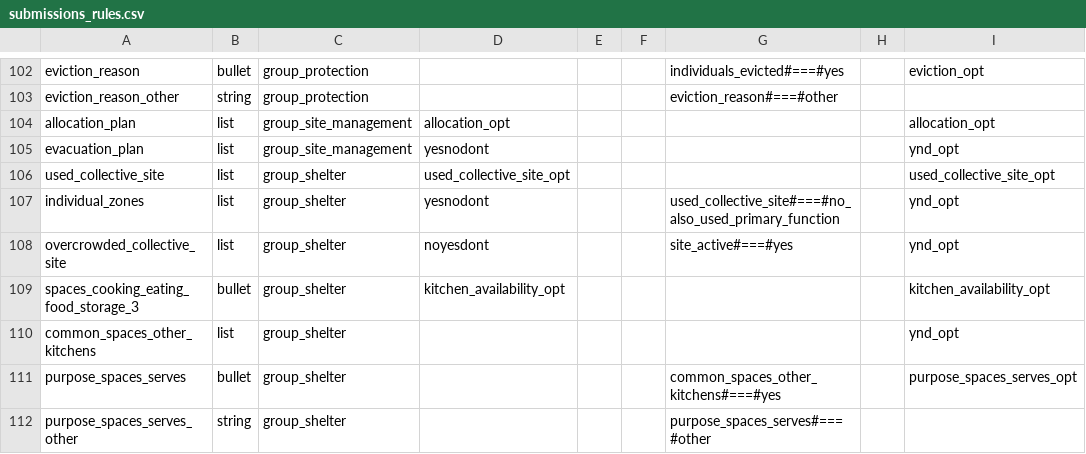
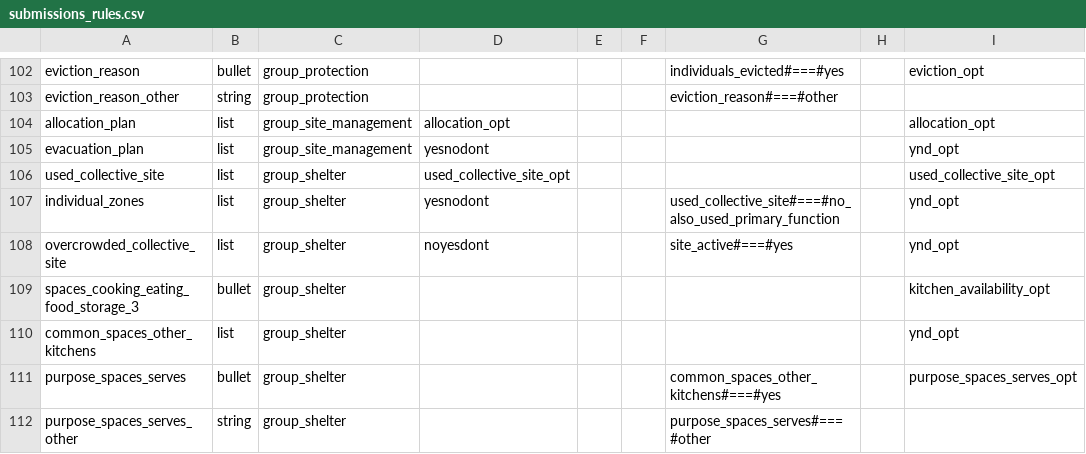
Before and after one commit to CartONG/opsmap-datasets, a CSV file: ukraine_gitlab/FDF/submissions_rules.csv, drawn as a sheet; only a part is shown, gaps mark what is left out.

Commit message:
Update submissions_rules.csv
delete kitchen_availability_opt TL

```diff
--- a/ukraine_gitlab/FDF/submissions_rules.csv
+++ b/ukraine_gitlab/FDF/submissions_rules.csv
@@ -108,3 +108,3 @@ individual_zones;list;group_shelter;yesnodont;;;used_collective_site#===#no_also
 overcrowded_collective_site;list;group_shelter;noyesdont;;;site_active#===#yes;;ynd_opt
-spaces_cooking_eating_food_storage_3;bullet;group_shelter;kitchen_availability_opt;;;;;kitchen_availability_opt
+spaces_cooking_eating_food_storage_3;bullet;group_shelter;;;;;;kitchen_availability_opt
 common_spaces_other_kitchens;list;group_shelter;;;;;;ynd_opt
```
